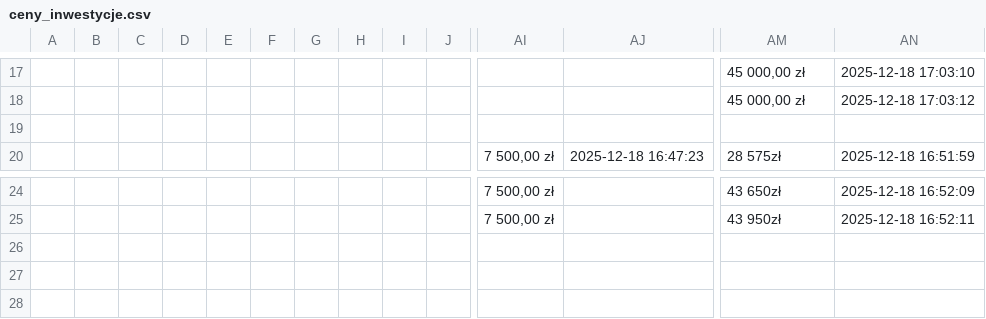
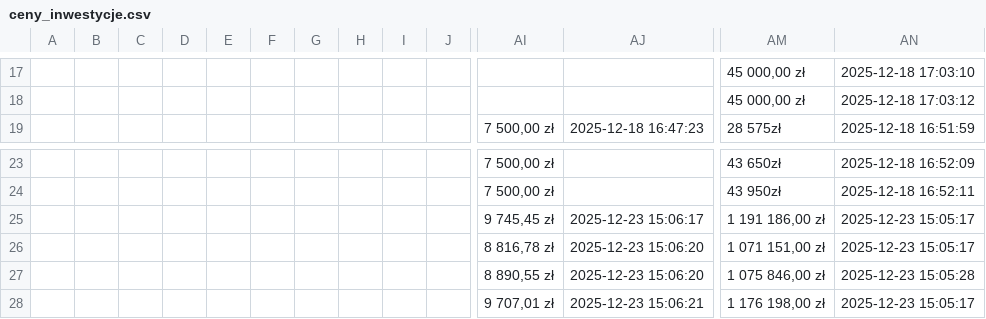
Before and after one commit to Blackout-god/price-table-data-Unia-Development, a CSV file: ceny_inwestycje.csv, drawn as a sheet; only a part is shown, gaps mark what is left out; removed rows and columns are numbered as before the commit, all else as after; rows hold the shown columns only; the diff names each change by its address in the sheet, - before the commit and + after, or states it on an @@ line.

Commit message:
Gov CSV Update

```diff
--- a/ceny_inwestycje.csv
+++ b/ceny_inwestycje.csv
-row 19: (empty)
+row 25:  |  |  |  |  |  |  |  |  |  | 9 745,45 zł | 2025-12-23 15:06:17 | 1 191 186,00 zł | 2025-12-23 15:05:17
+row 26:  |  |  |  |  |  |  |  |  |  | 8 816,78 zł | 2025-12-23 15:06:20 | 1 071 151,00 zł | 2025-12-23 15:05:17
+row 27:  |  |  |  |  |  |  |  |  |  | 8 890,55 zł | 2025-12-23 15:06:20 | 1 075 846,00 zł | 2025-12-23 15:05:28
+row 28:  |  |  |  |  |  |  |  |  |  | 9 707,01 zł | 2025-12-23 15:06:21 | 1 176 198,00 zł | 2025-12-23 15:05:17
```
